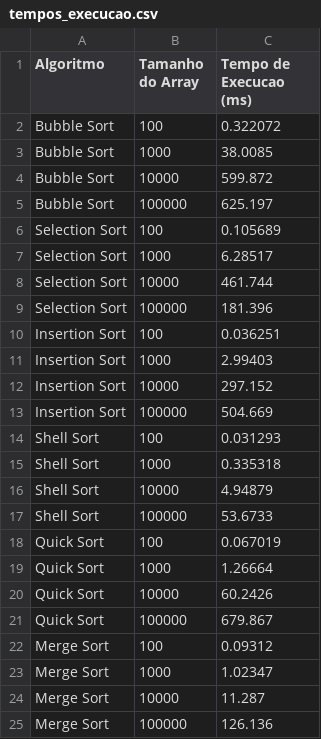
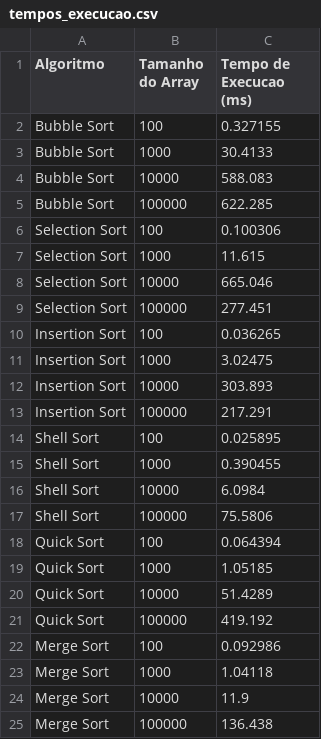
Before and after one commit to Guilherme-07062002/EstruturaDeDados, a CSV file: algoritmosDeOrdenação/tempos_execucao.csv, drawn as a sheet.

```diff
--- a/algoritmosDeOrdenação/tempos_execucao.csv
+++ b/algoritmosDeOrdenação/tempos_execucao.csv
@@ -1,25 +1,25 @@
 Algoritmo,Tamanho do Array,Tempo de Execucao (ms)
-Bubble Sort,100,0.322072
-Bubble Sort,1000,38.0085
-Bubble Sort,10000,599.872
-Bubble Sort,100000,625.197
-Selection Sort,100,0.105689
-Selection Sort,1000,6.28517
-Selection Sort,10000,461.744
-Selection Sort,100000,181.396
-Insertion Sort,100,0.036251
-Insertion Sort,1000,2.99403
-Insertion Sort,10000,297.152
-Insertion Sort,100000,504.669
-Shell Sort,100,0.031293
-Shell Sort,1000,0.335318
-Shell Sort,10000,4.94879
-Shell Sort,100000,53.6733
-Quick Sort,100,0.067019
-Quick Sort,1000,1.26664
-Quick Sort,10000,60.2426
-Quick Sort,100000,679.867
-Merge Sort,100,0.09312
-Merge Sort,1000,1.02347
-Merge Sort,10000,11.287
-Merge Sort,100000,126.136
+Bubble Sort,100,0.327155
+Bubble Sort,1000,30.4133
+Bubble Sort,10000,588.083
+Bubble Sort,100000,622.285
+Selection Sort,100,0.100306
+Selection Sort,1000,11.615
+Selection Sort,10000,665.046
+Selection Sort,100000,277.451
+Insertion Sort,100,0.036265
+Insertion Sort,1000,3.02475
+Insertion Sort,10000,303.893
+Insertion Sort,100000,217.291
+Shell Sort,100,0.025895
+Shell Sort,1000,0.390455
+Shell Sort,10000,6.0984
+Shell Sort,100000,75.5806
+Quick Sort,100,0.064394
+Quick Sort,1000,1.05185
+Quick Sort,10000,51.4289
+Quick Sort,100000,419.192
+Merge Sort,100,0.092986
+Merge Sort,1000,1.04118
+Merge Sort,10000,11.9
+Merge Sort,100000,136.438
```
Also changed, not shown: 4 other files.
